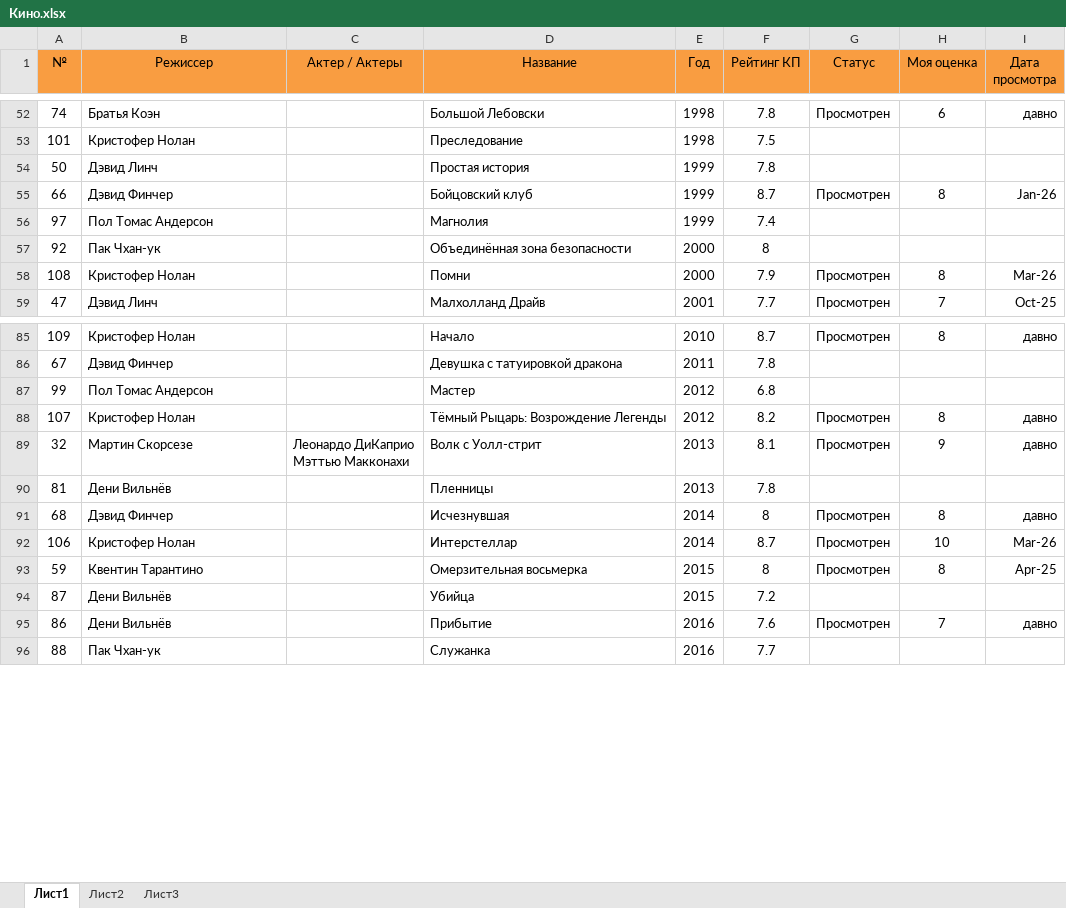
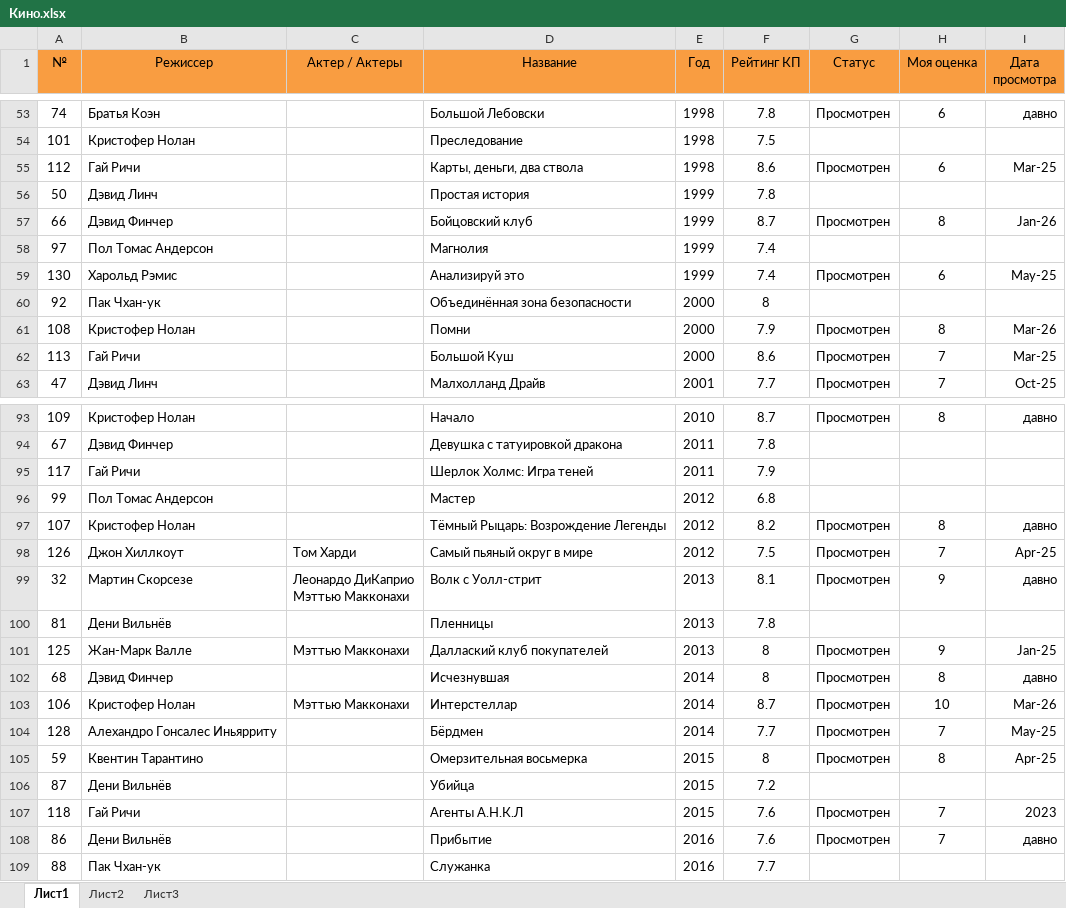
Before and after one commit to EugenySobyanin/Repository_1, an Excel workbook: Другое/Кино.xlsx, sheet Лист1, drawn as a sheet; only a part is shown, gaps mark what is left out; values as stored, in another font and other column widths than the file's, no borders; conditional formats not drawn; addresses are those after the commit; the diff covers the shown part only; the diff names each change by its address in the sheet, - before the commit and + after, or states it on an @@ line.

```diff
--- a/Другое/Кино.xlsx (sheet Лист1)
+++ b/Другое/Кино.xlsx (sheet Лист1)
+row 55: 112 | Гай Ричи |  | Карты, деньги, два ствола | 1998 | 8.6 | Просмотрен | 6 | Mar-25
+row 59: 130 | Харольд Рэмис |  | Анализируй это | 1999 | 7.4 | Просмотрен | 6 | May-25
+row 62: 113 | Гай Ричи |  | Большой Куш | 2000 | 8.6 | Просмотрен | 7 | Mar-25
+row 95: 117 | Гай Ричи |  | Шерлок Холмс: Игра теней | 2011 | 7.9
+row 98: 126 | Джон Хиллкоут | Том Харди | Самый пьяный округ в мире | 2012 | 7.5 | Просмотрен | 7 | Apr-25
+row 101: 125 | Жан-Марк Валле | Мэттью Макконахи | Даллаский клуб покупателей | 2013 | 8 | Просмотрен | 9 | Jan-25
-C103 (Актер / Актеры): (empty)
+C103 (Актер / Актеры): Мэттью Макконахи
+row 104: 128 | Алехандро Гонсалес Иньярриту |  | Бёрдмен | 2014 | 7.7 | Просмотрен | 7 | May-25
+row 107: 118 | Гай Ричи |  | Агенты А.Н.К.Л | 2015 | 7.6 | Просмотрен | 7 | 2023
```
Also changed, not shown: 100 added rows and 4 edited cells elsewhere in this sheet.
